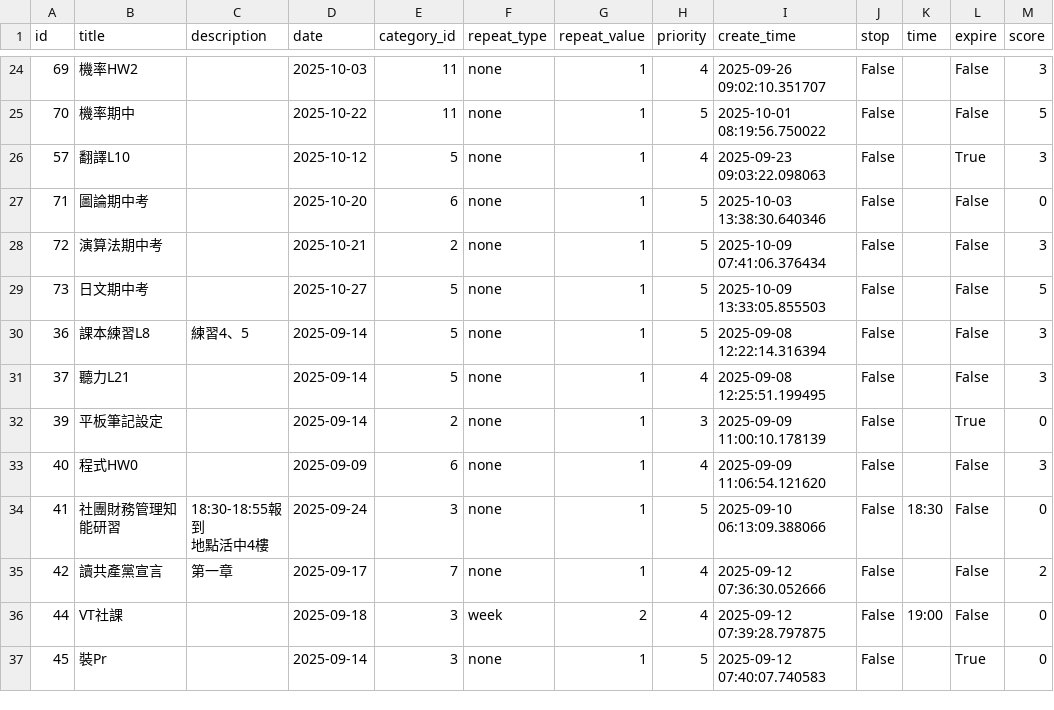
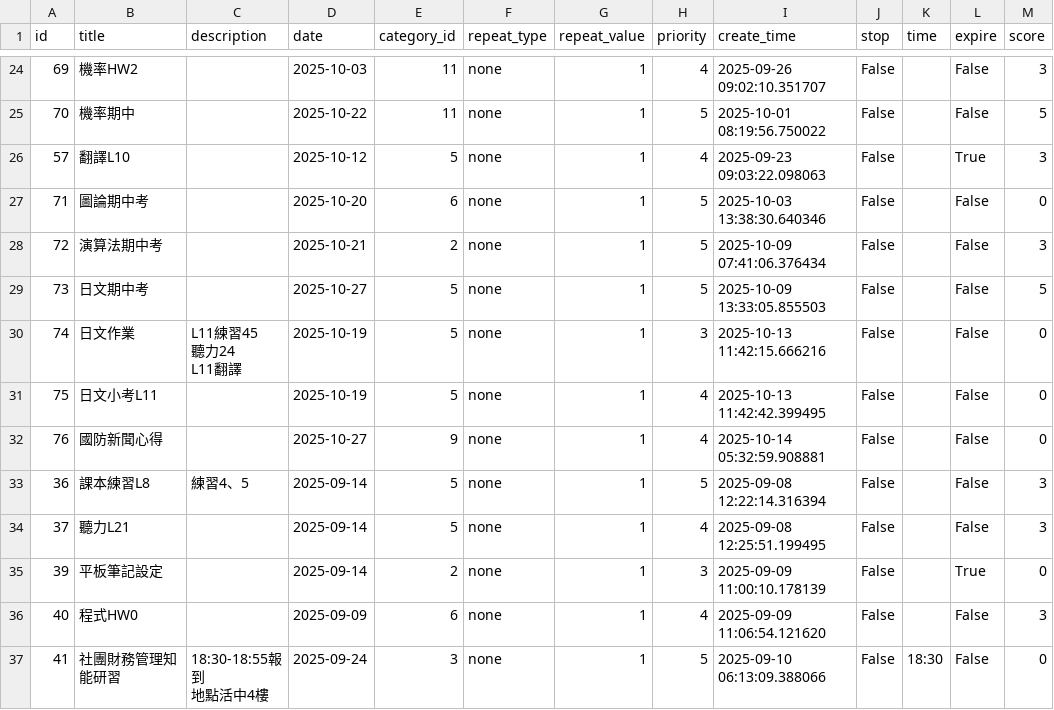
Before and after one commit to ray-0411/finance-web, a CSV file: db_backup/work_events.csv, drawn as a sheet; only a part is shown, gaps mark what is left out; the shorter side is filled out with more unchanged rows; ↵ is a line break in a cell; the diff names each change by its address in the sheet, - before the commit and + after, or states it on an @@ line.

Commit message:
Auto backup on 2025/10/14 18:00:16

```diff
--- a/db_backup/work_events.csv
+++ b/db_backup/work_events.csv
+row 30: 74 | 日文作業 | L11練習45 ↵ 聽力24 ↵ L11翻譯 | 2025-10-19 | 5 | none | 1 | 3 | 2025-10-13 11:42:15.666216 | False |  | False | 0
+row 31: 75 | 日文小考L11 |  | 2025-10-19 | 5 | none | 1 | 4 | 2025-10-13 11:42:42.399495 | False |  | False | 0
+row 32: 76 | 國防新聞心得 |  | 2025-10-27 | 9 | none | 1 | 4 | 2025-10-14 05:32:59.908881 | False |  | False | 0
```
Also changed, not shown: db_backup/drink_main.csv, db_backup/work_main.csv.
